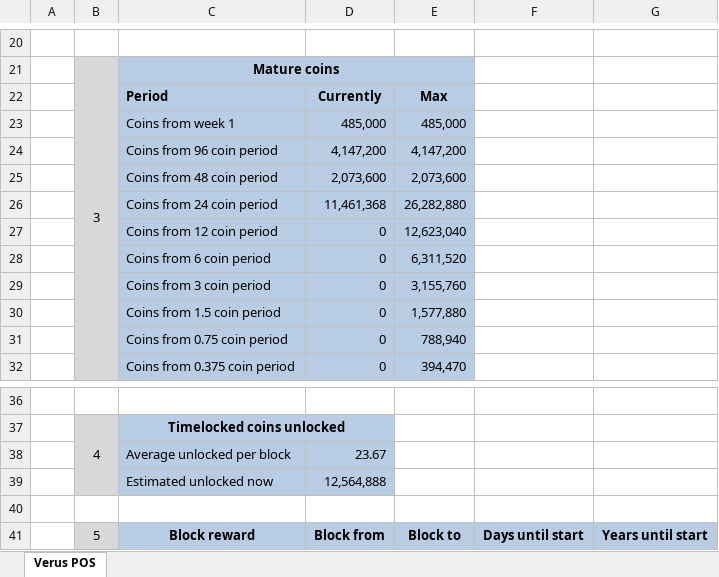
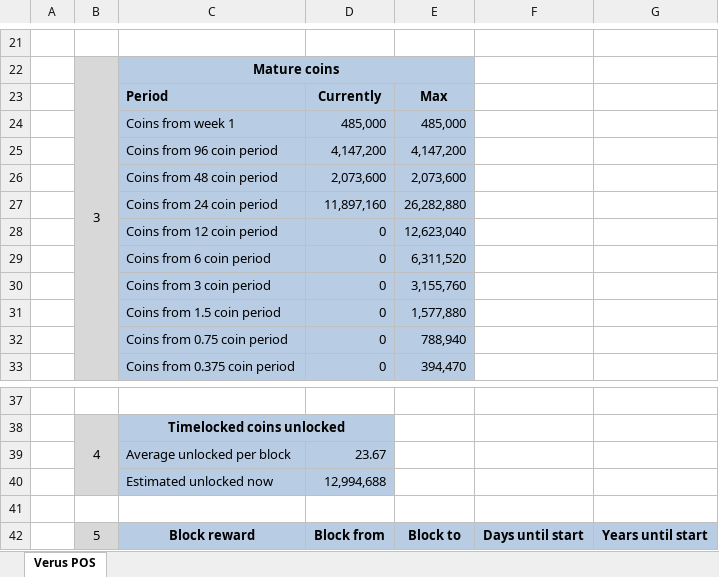
Before and after one commit to Oink70/Staking-calculator, an Excel workbook: Verus_POS.xlsx, sheet Verus POS, drawn as a sheet; only a part is shown, gaps mark what is left out; values as stored, in another font and other column widths than the file's, no borders; charts and pictures not drawn; addresses are those after the commit; the diff covers the shown part only; the diff names each change by its address in the sheet, - before the commit and + after, or states it on an @@ line.

```diff
--- a/Verus_POS.xlsx (sheet Verus POS)
+++ b/Verus_POS.xlsx (sheet Verus POS)
-D27: 11,461,368
+D27: 11,897,160
-D40: 12,564,888
+D40: 12,994,688
```
Also changed, not shown: 1 added row and 26 edited cells elsewhere in this sheet, formulas that keep their value.
